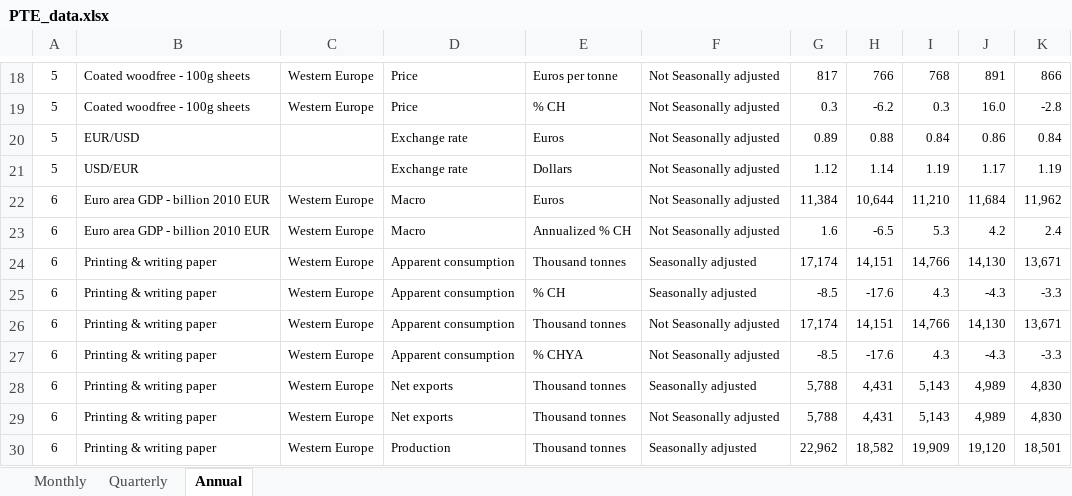
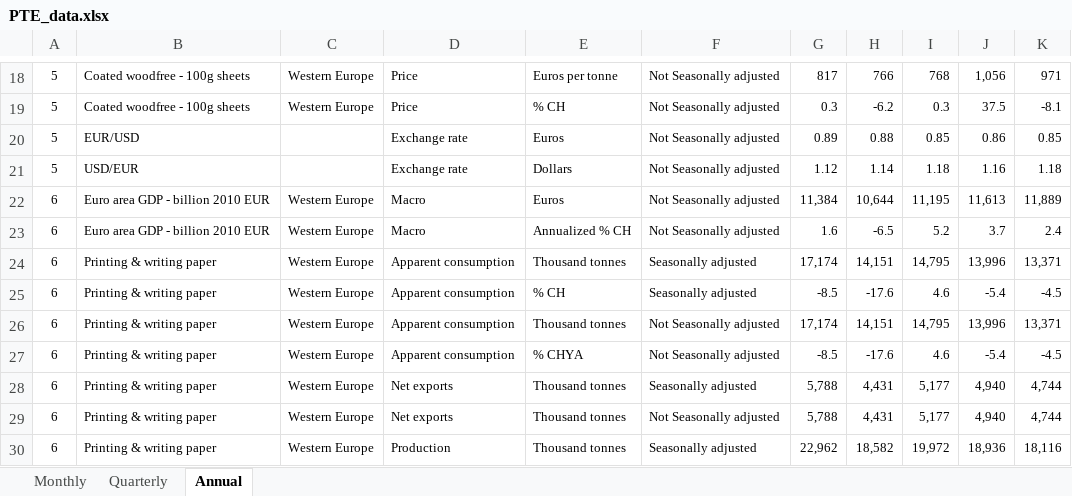
Before and after one commit to monroeanalytics/industry_data, an Excel workbook: PTE_data.xlsx, sheet Annual, drawn as a sheet; only a part is shown, gaps mark what is left out; values as stored, in another font and other column widths than the file's, no borders; the diff covers the shown part only; the diff names each change by its address in the sheet, - before the commit and + after, or states it on an @@ line.

```diff
--- a/PTE_data.xlsx (sheet Annual)
+++ b/PTE_data.xlsx (sheet Annual)
-J18: 891
+J18: 1,056
-K18: 866
+K18: 971
-J19: 16.0
+J19: 37.5
-K19: -2.8
+K19: -8.1
-I20: 0.84
+I20: 0.85
-K20: 0.84
+K20: 0.85
-I21: 1.19
+I21: 1.18
-J21: 1.17
+J21: 1.16
-K21: 1.19
+K21: 1.18
-I22: 11,210
+I22: 11,195
-J22: 11,684
+J22: 11,613
-K22: 11,962
+K22: 11,889
-I23: 5.3
+I23: 5.2
-J23: 4.2
+J23: 3.7
-I24: 14,766
+I24: 14,795
-J24: 14,130
+J24: 13,996
-K24: 13,671
+K24: 13,371
-I25: 4.3
+I25: 4.6
-J25: -4.3
+J25: -5.4
-K25: -3.3
+K25: -4.5
-I26: 14,766
+I26: 14,795
-J26: 14,130
+J26: 13,996
-K26: 13,671
+K26: 13,371
-I27: 4.3
+I27: 4.6
-J27: -4.3
+J27: -5.4
-K27: -3.3
+K27: -4.5
-I28:I29: 5,143
+I28:I29: 5,177
-J28:J29: 4,989
+J28:J29: 4,940
-K28:K29: 4,830
+K28:K29: 4,744
-I30: 19,909
+I30: 19,972
-J30: 19,120
+J30: 18,936
-K30: 18,501
+K30: 18,116
```
Also changed, not shown: 208 edited cells elsewhere in this sheet, sheet Quarterly, sheet Monthly, 1 other file.
